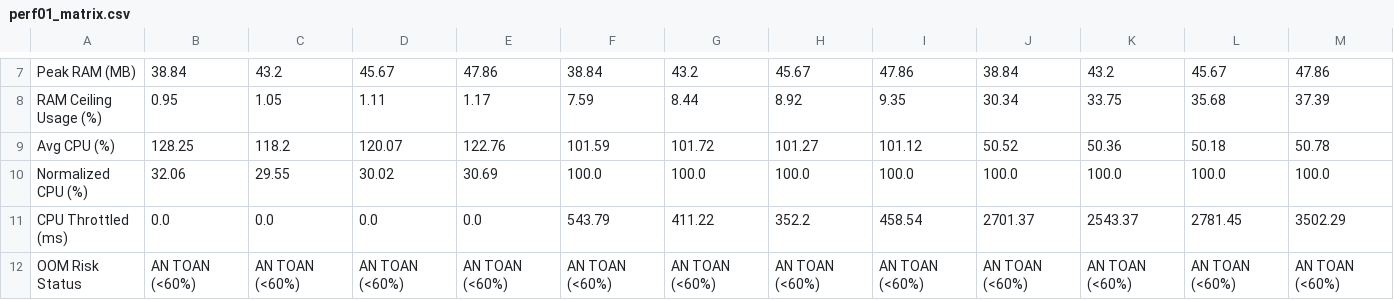
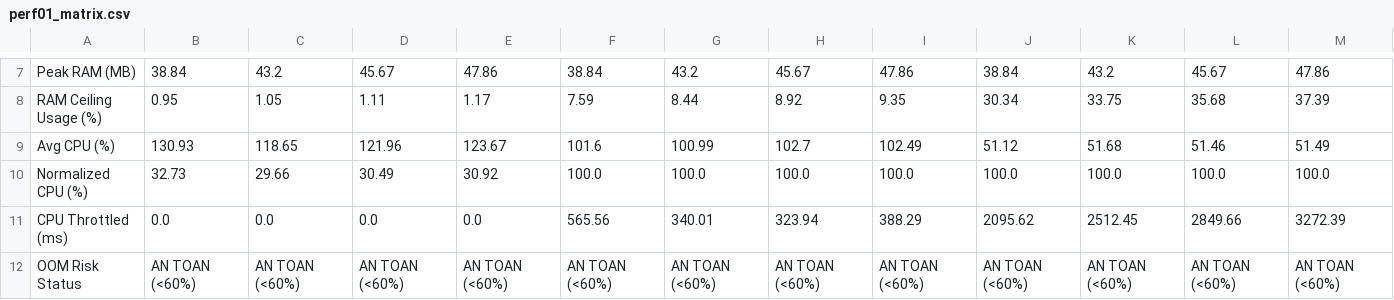
Before and after one commit to Jakiduy1410/Blockchain-CSATT, a CSV file: benchmarks/results/perf01_resource_stress/perf01_matrix.csv, drawn as a sheet; only a part is shown, gaps mark what is left out; the diff covers the shown part only.

```diff
--- a/benchmarks/results/perf01_resource_stress/perf01_matrix.csv
+++ b/benchmarks/results/perf01_resource_stress/perf01_matrix.csv
@@ -8,5 +8,5 @@ Peak RAM (MB),38.84,43.2,45.67,47.86,38.84,43.2,45.67,47.86,38.84,43.2,45.67,47.
 RAM Ceiling Usage (%),0.95,1.05,1.11,1.17,7.59,8.44,8.92,9.35,30.34,33.75,35.68,37.39
-Avg CPU (%),128.25,118.2,120.07,122.76,101.59,101.72,101.27,101.12,50.52,50.36,50.18,50.78
-Normalized CPU (%),32.06,29.55,30.02,30.69,100.0,100.0,100.0,100.0,100.0,100.0,100.0,100.0
-CPU Throttled (ms),0.0,0.0,0.0,0.0,543.79,411.22,352.2,458.54,2701.37,2543.37,2781.45,3502.29
+Avg CPU (%),130.93,118.65,121.96,123.67,101.6,100.99,102.7,102.49,51.12,51.68,51.46,51.49
+Normalized CPU (%),32.73,29.66,30.49,30.92,100.0,100.0,100.0,100.0,100.0,100.0,100.0,100.0
+CPU Throttled (ms),0.0,0.0,0.0,0.0,565.56,340.01,323.94,388.29,2095.62,2512.45,2849.66,3272.39
 OOM Risk Status,AN TOAN (<60%),AN TOAN (<60%),AN TOAN (<60%),AN TOAN (<60%),AN TOAN (<60%),AN TOAN (<60%),AN TOAN (<60%),AN TOAN (<60%),AN TOAN (<60%),AN TOAN (<60%),AN TOAN (<60%),AN TOAN (<60%)
```
Also changed, not shown: 24 edited cells elsewhere in this file, benchmarks/results/perf01_resource_stress/perf01_macro_matrix.csv, 6 other files.
